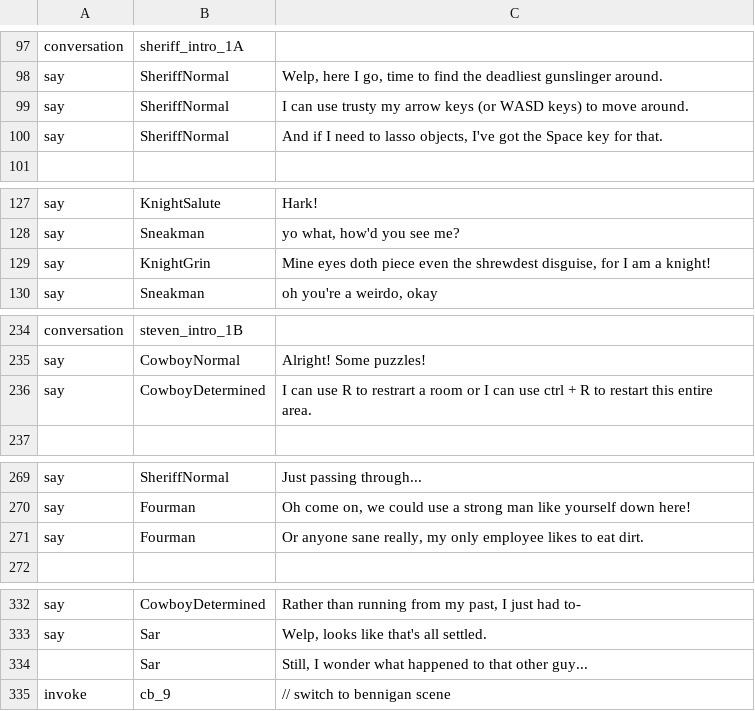
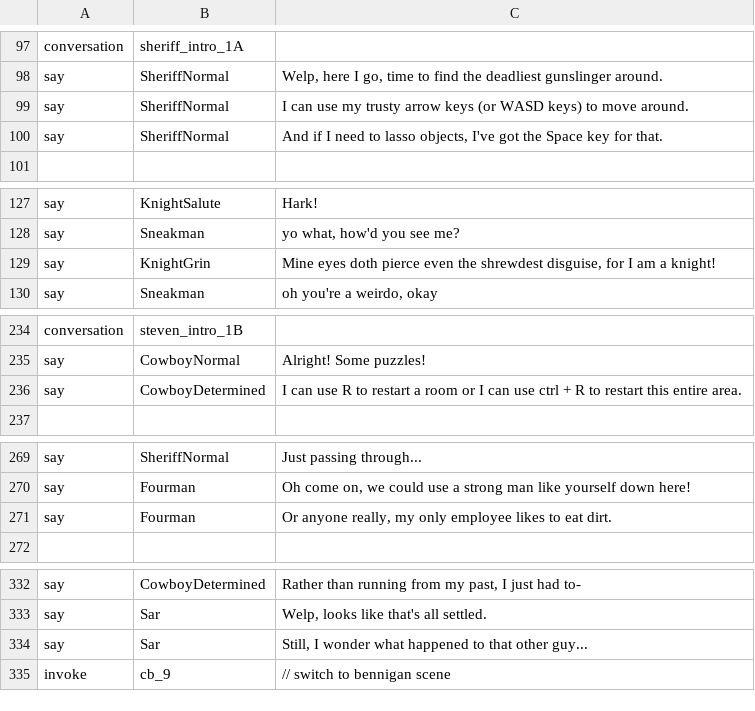
Before and after one commit to notexplosive/duelity, a TSV file: Duel/Content/screenplay.tsv, drawn as a sheet; only a part is shown, gaps mark what is left out.

Commit message:
some minor dialog tweaks

```diff
--- a/Duel/Content/screenplay.tsv
+++ b/Duel/Content/screenplay.tsv
@@ -98,3 +98,3 @@ conversation	sheriff_intro_1A
 say	SheriffNormal	Welp, here I go, time to find the deadliest gunslinger around.
-say	SheriffNormal	I can use trusty my arrow keys (or WASD keys) to move around.
+say	SheriffNormal	I can use my trusty arrow keys (or WASD keys) to move around.
 say	SheriffNormal	And if I need to lasso objects, I've got the Space key for that.
@@ -128,3 +128,3 @@ say	KnightSalute	Hark!
 say	Sneakman	yo what, how'd you see me?
-say	KnightGrin	Mine eyes doth piece even the shrewdest disguise, for I am a knight!
+say	KnightGrin	Mine eyes doth pierce even the shrewdest disguise, for I am a knight!
 say	Sneakman	oh you're a weirdo, okay
@@ -235,3 +235,3 @@ conversation	steven_intro_1B
 say	CowboyNormal	Alright! Some puzzles!
-say	CowboyDetermined	I can use R to restrart a room or I can use ctrl + R to restart this entire area.
+say	CowboyDetermined	I can use R to restart a room or I can use ctrl + R to restart this entire area.
 		
@@ -270,3 +270,3 @@ say	SheriffNormal	Just passing through...
 say	Fourman	Oh come on, we could use a strong man like yourself down here!
-say	Fourman	Or anyone sane really, my only employee likes to eat dirt.
+say	Fourman	Or anyone really, my only employee likes to eat dirt.
 		
@@ -333,3 +333,3 @@ say	CowboyDetermined	Rather than running from my past, I just had to-
 say	Sar	Welp, looks like that's all settled.
-	Sar	Still, I wonder what happened to that other guy...
+say	Sar	Still, I wonder what happened to that other guy...
 invoke	cb_9	// switch to bennigan scene
```
